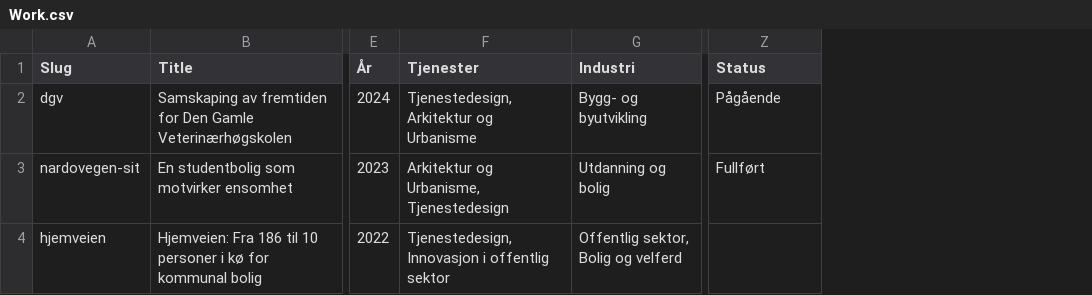
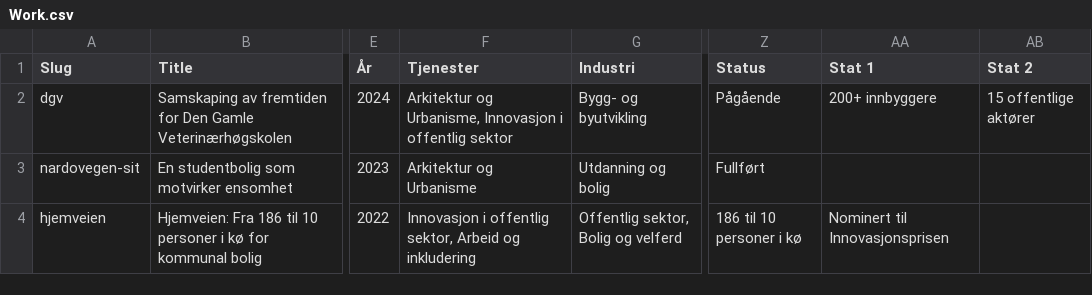
Before and after one commit to bjornrl/comte-presentation-tool, a CSV file: cms/Work.csv, drawn as a sheet; only a part is shown, gaps mark what is left out; the diff covers the shown part only; the diff names each change by its address in the sheet, - before the commit and + after, or states it on an @@ line.

```diff
--- a/cms/Work.csv
+++ b/cms/Work.csv
+column AA (Stat 1), rows 2-4: 200+ innbyggere |  | Nominert til Innovasjonsprisen
+column AB (Stat 2), row 2: 15 offentlige aktører
-F2 (Tjenester): Tjenestedesign, Arkitektur og Urbanisme
+F2 (Tjenester): Arkitektur og Urbanisme, Innovasjon i offentlig sektor
-F3 (Tjenester): Arkitektur og Urbanisme, Tjenestedesign
+F3 (Tjenester): Arkitektur og Urbanisme
-F4 (Tjenester): Tjenestedesign, Innovasjon i offentlig sektor
+F4 (Tjenester): Innovasjon i offentlig sektor, Arbeid og inkludering
-Z4 (Status): (empty)
+Z4 (Status): 186 til 10 personer i kø
```
Also changed, not shown: 3 added rows elsewhere in this file, cms/Services.csv, 8 other files.
